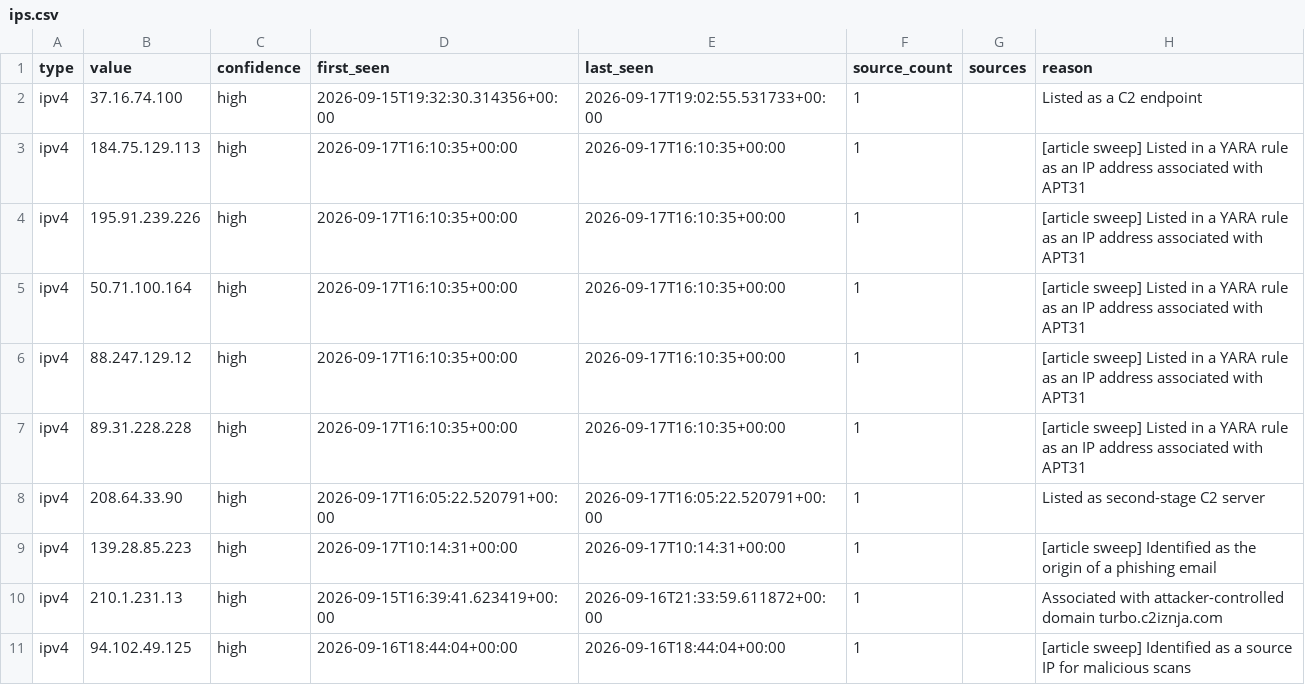
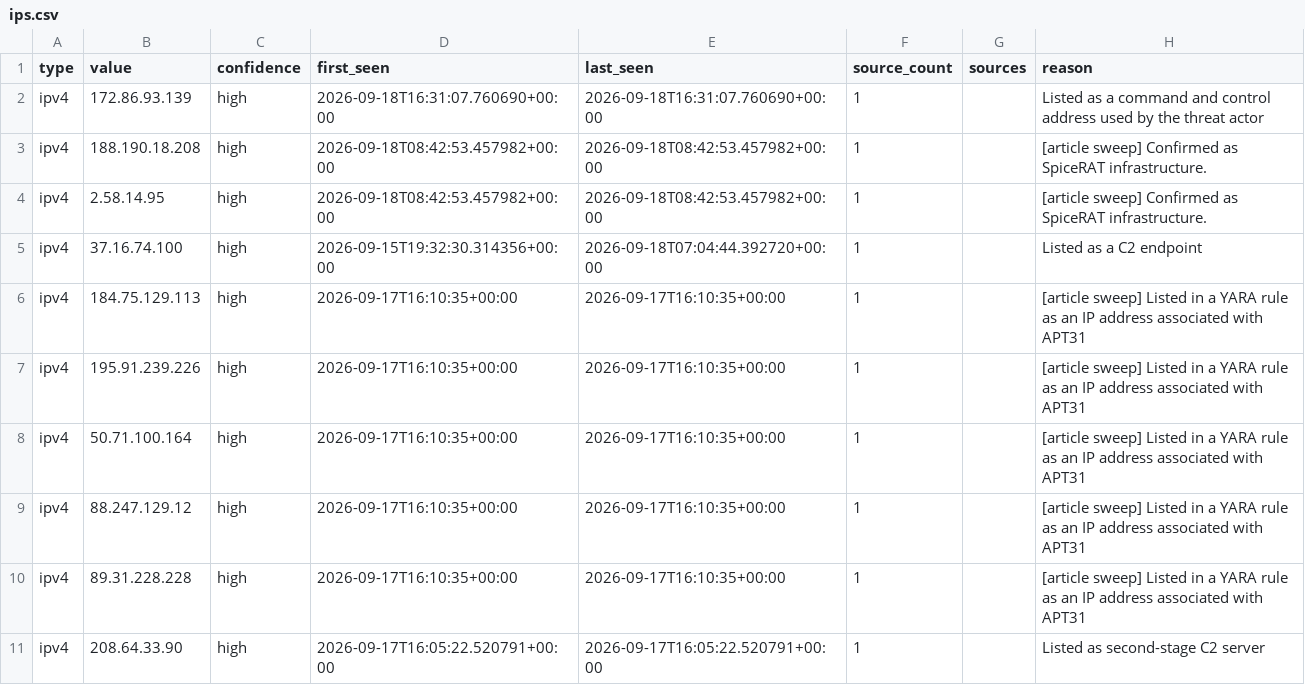
Before and after one commit to Jam0k/Public-Feeds-IOCs, a CSV file: feeds/full/ips.csv, drawn as a sheet; only a part is shown; the shorter side is filled out with more unchanged rows.

```diff
--- a/feeds/full/ips.csv
+++ b/feeds/full/ips.csv
@@ -1,3 +1,6 @@
 type,value,confidence,first_seen,last_seen,source_count,sources,reason
-ipv4,37.16.74.100,high,2026-09-15T19:32:30.314356+00:00,2026-09-17T19:02:55.531733+00:00,1,,Listed as a C2 endpoint
+ipv4,172.86.93.139,high,2026-09-18T16:31:07.760690+00:00,2026-09-18T16:31:07.760690+00:00,1,,Listed as a command and control address used by the threat actor
+ipv4,188.190.18.208,high,2026-09-18T08:42:53.457982+00:00,2026-09-18T08:42:53.457982+00:00,1,,[article sweep] Confirmed as SpiceRAT infrastructure.
+ipv4,2.58.14.95,high,2026-09-18T08:42:53.457982+00:00,2026-09-18T08:42:53.457982+00:00,1,,[article sweep] Confirmed as SpiceRAT infrastructure.
+ipv4,37.16.74.100,high,2026-09-15T19:32:30.314356+00:00,2026-09-18T07:04:44.392720+00:00,1,,Listed as a C2 endpoint
 ipv4,184.75.129.113,high,2026-09-17T16:10:35+00:00,2026-09-17T16:10:35+00:00,1,,[article sweep] Listed in a YARA rule as an IP address associated with APT31
```
Also changed, not shown: feeds/all.csv, feeds/domains.csv, 21 other files.
